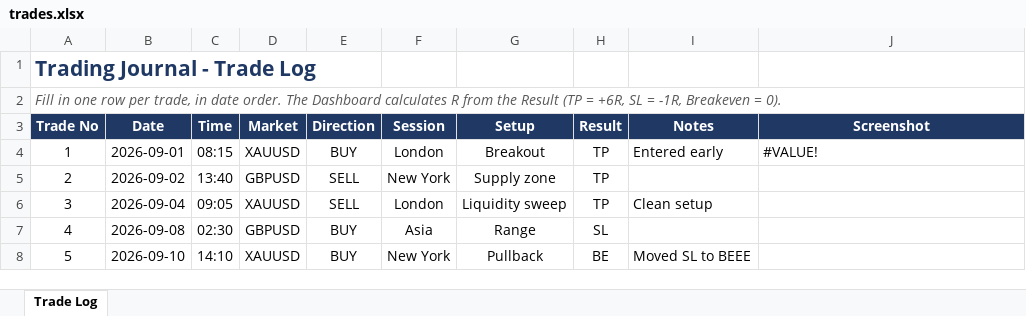
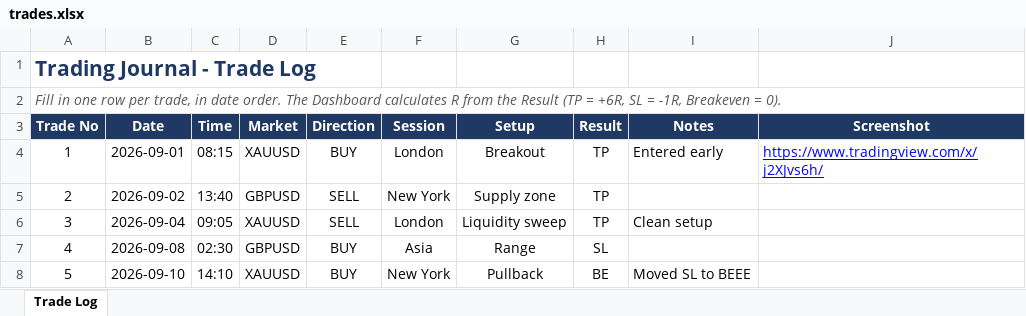
Before and after one commit to mufagustave3/trading-journal, an Excel workbook: trades.xlsx, sheet Trade Log, drawn as a sheet; values as stored, in another font and other column widths than the file's, no borders; table styles not drawn; the diff names each change by its address in the sheet, - before the commit and + after, or states it on an @@ line.

Commit message:
screenshot added

```diff
--- a/trades.xlsx (sheet Trade Log)
+++ b/trades.xlsx (sheet Trade Log)
-J4 (Screenshot): #VALUE!
+J4 (Screenshot): https://www.tradingview.com/x/j2XJvs6h/
@@ J4 underline: off → on, text colour: black → #0000FF @@
```
Also changed, not shown: charts or pictures.
